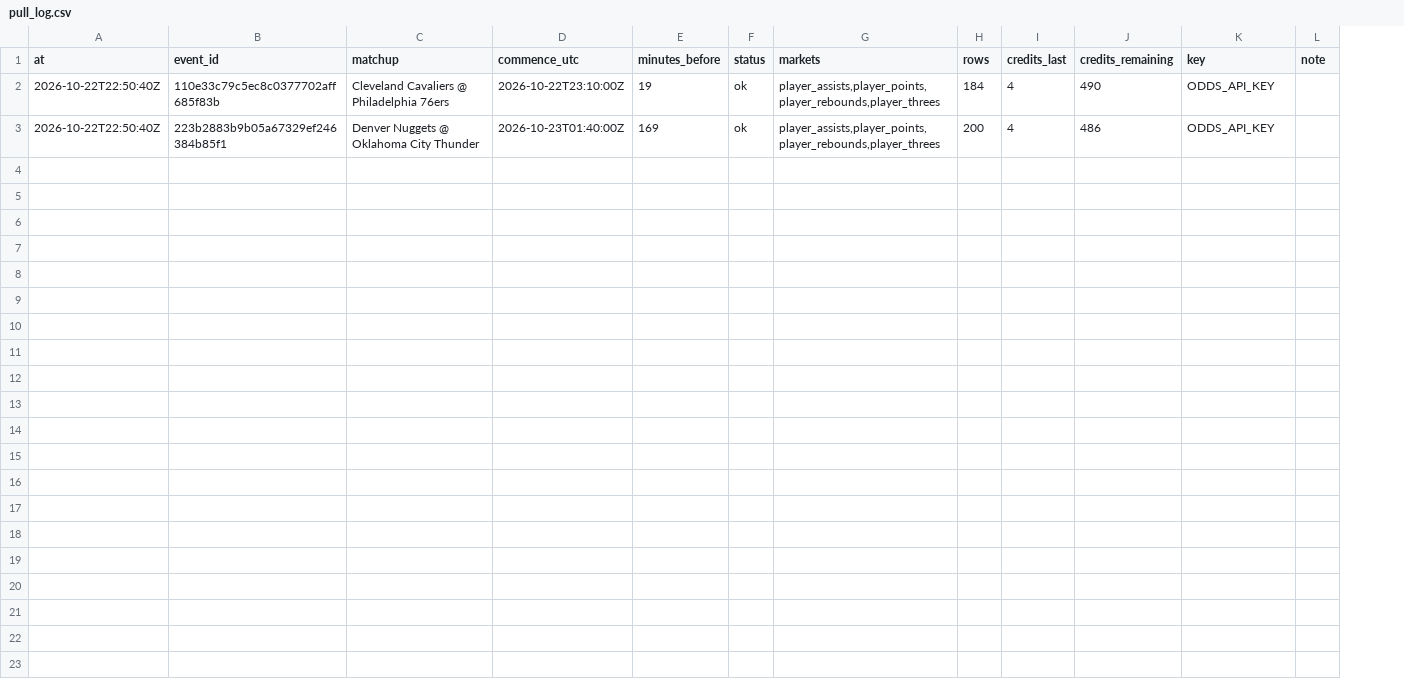
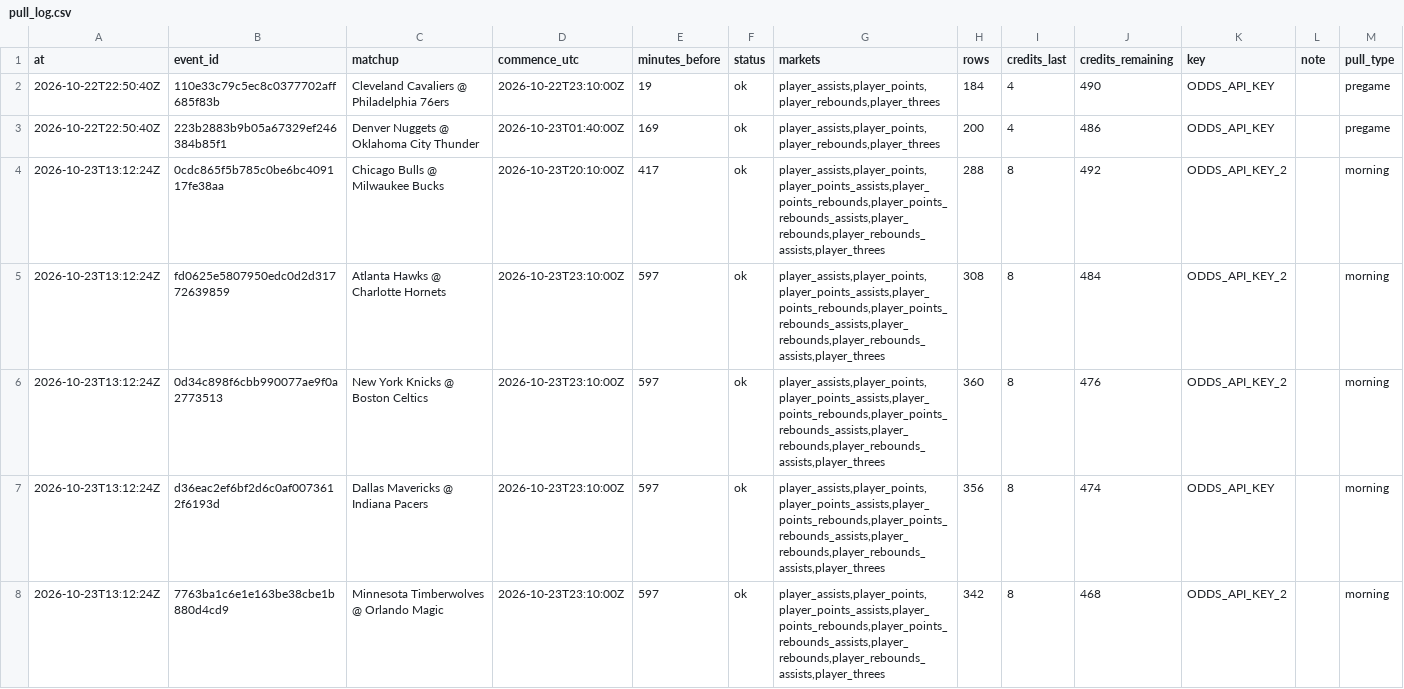
Before and after one commit to mvpeterson0-netizen/nba-odds-tracker, a CSV file: data/pull_log.csv, drawn as a sheet; only a part is shown; the diff covers the shown part only; the diff names each change by its address in the sheet, - before the commit and + after, or states it on an @@ line.

```diff
--- a/data/pull_log.csv
+++ b/data/pull_log.csv
+column M (pull_type), rows 2-3: pregame | pregame
+row 4: 2026-10-23T13:12:24Z | 0cdc865f5b785c0be6bc409117fe38aa | Chicago Bulls @ Milwaukee Bucks | 2026-10-23T20:10:00Z | 417 | ok | player_assists,player_points,player_points_assists,player_points_rebounds,player_points_rebounds_assists,player_rebounds,player_rebounds_assists,player_threes | 288 | 8 | 492 | ODDS_API_KEY_2 |  | morning
+row 5: 2026-10-23T13:12:24Z | fd0625e5807950edc0d2d31772639859 | Atlanta Hawks @ Charlotte Hornets | 2026-10-23T23:10:00Z | 597 | ok | player_assists,player_points,player_points_assists,player_points_rebounds,player_points_rebounds_assists,player_rebounds,player_rebounds_assists,player_threes | 308 | 8 | 484 | ODDS_API_KEY_2 |  | morning
+row 6: 2026-10-23T13:12:24Z | 0d34c898f6cbb990077ae9f0a2773513 | New York Knicks @ Boston Celtics | 2026-10-23T23:10:00Z | 597 | ok | player_assists,player_points,player_points_assists,player_points_rebounds,player_points_rebounds_assists,player_rebounds,player_rebounds_assists,player_threes | 360 | 8 | 476 | ODDS_API_KEY_2 |  | morning
+row 7: 2026-10-23T13:12:24Z | d36eac2ef6bf2d6c0af0073612f6193d | Dallas Mavericks @ Indiana Pacers | 2026-10-23T23:10:00Z | 597 | ok | player_assists,player_points,player_points_assists,player_points_rebounds,player_points_rebounds_assists,player_rebounds,player_rebounds_assists,player_threes | 356 | 8 | 474 | ODDS_API_KEY |  | morning
+row 8: 2026-10-23T13:12:24Z | 7763ba1c6e1e163be38cbe1b880d4cd9 | Minnesota Timberwolves @ Orlando Magic | 2026-10-23T23:10:00Z | 597 | ok | player_assists,player_points,player_points_assists,player_points_rebounds,player_points_rebounds_assists,player_rebounds,player_rebounds_assists,player_threes | 342 | 8 | 468 | ODDS_API_KEY_2 |  | morning
```
Also changed, not shown: 7 added rows elsewhere in this file, 13 other files.
